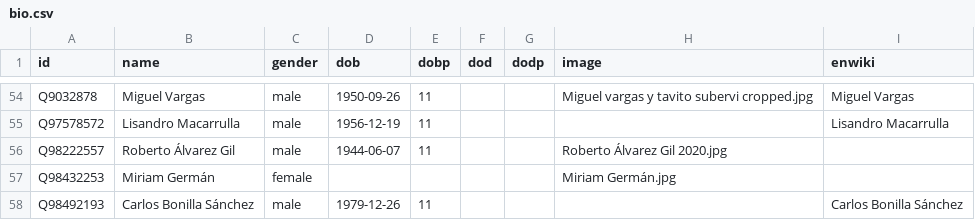
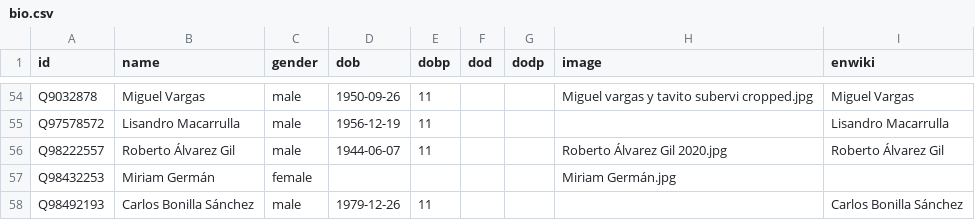
Before and after one commit to every-politician-scrapers/dominican-republic, a CSV file: html/bio.csv, drawn as a sheet; only a part is shown, gaps mark what is left out.

Commit message:
PCB update

```diff
--- a/html/bio.csv
+++ b/html/bio.csv
@@ -55,3 +55,3 @@ Q9032878,Miguel Vargas,male,1950-09-26,11,,,Miguel vargas y tavito subervi cropp
 Q97578572,Lisandro Macarrulla,male,1956-12-19,11,,,,Lisandro Macarrulla
-Q98222557,Roberto Álvarez Gil,male,1944-06-07,11,,,Roberto Álvarez Gil 2020.jpg,
+Q98222557,Roberto Álvarez Gil,male,1944-06-07,11,,,Roberto Álvarez Gil 2020.jpg,Roberto Álvarez Gil
 Q98432253,Miriam Germán,female,,,,,Miriam Germán.jpg,
```
